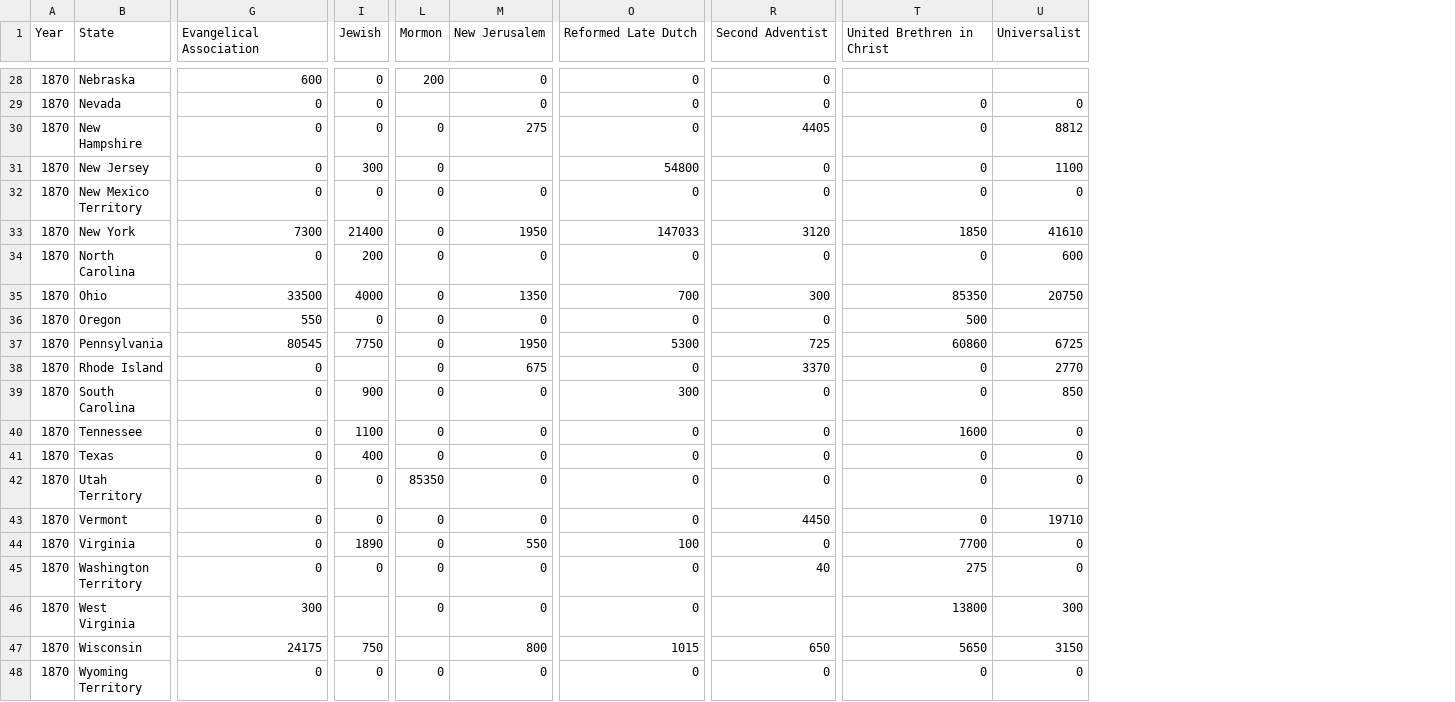
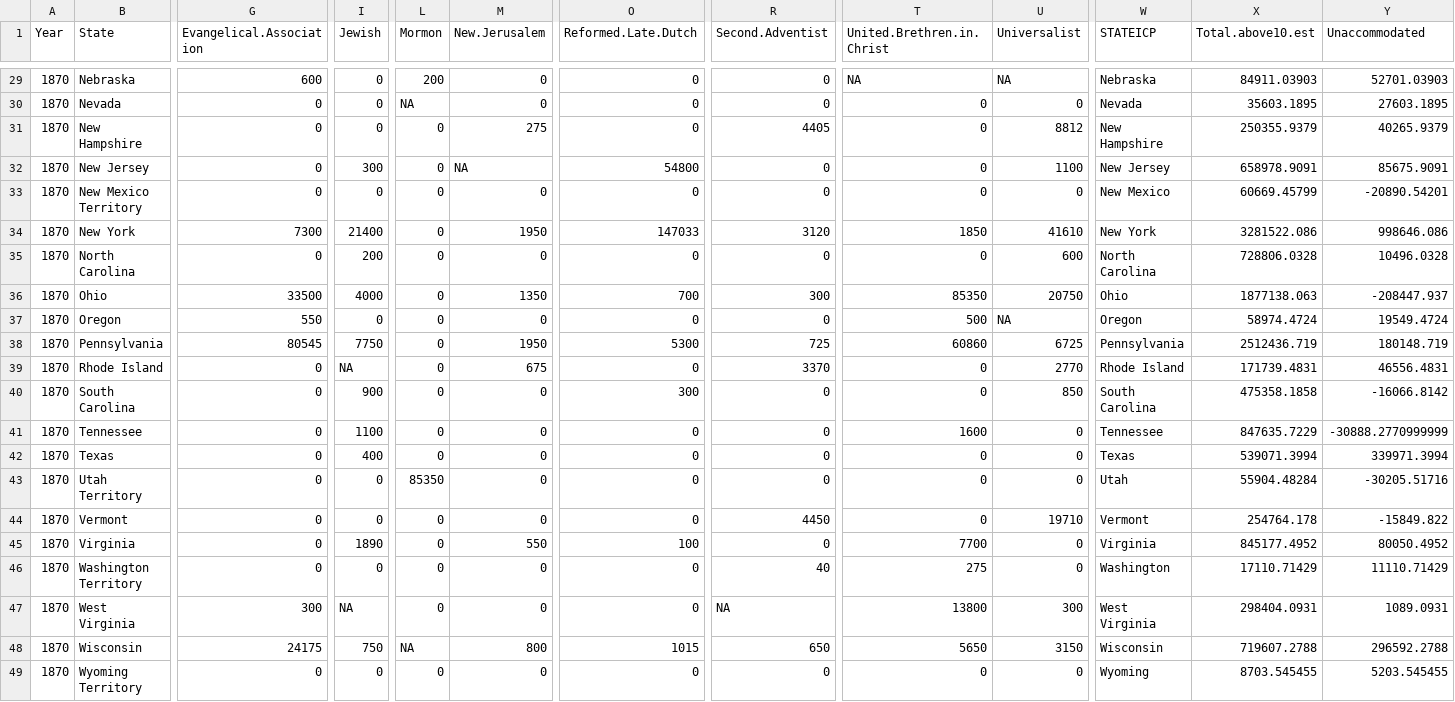
Before and after one commit to rgoluch/Statistical_Atlas, a CSV file: Data/denominations-1874.csv, drawn as a sheet; only a part is shown, gaps mark what is left out; addresses are those after the commit; the diff covers the shown part only; the diff names each change by its address in the sheet, - before the commit and + after, or states it on an @@ line.

Commit message:
Unaccommodated included

```diff
--- a/Data/denominations-1874.csv
+++ b/Data/denominations-1874.csv
+column W (STATEICP), rows 29-49: Nebraska | Nevada | New Hampshire | New Jersey | New Mexico | New York | North Carolina | Ohio | Oregon | Pennsylvania | Rhode Island | South Carolina | Tennessee | Texas | Utah | Vermont | Virginia | Washington | West Virginia | Wisconsin | Wyoming
+column X (Total.above10.est), rows 29-49: 84911.03903 | 35603.1895 | 250355.9379 | 658978.9091 | 60669.45799 | 3281522.086 | 728806.0328 | 1877138.063 | 58974.4724 | 2512436.719 | 171739.4831 | 475358.1858 | 847635.7229 | 539071.3994 | 55904.48284 | 254764.178 | 845177.4952 | 17110.71429 | 298404.0931 | 719607.2788 | 8703.545455
+column Y (Unaccommodated), rows 29-49: 52701.03903 | 27603.1895 | 40265.9379 | 85675.9091 | -20890.54201 | 998646.086 | 10496.0328 | -208447.937 | 19549.4724 | 180148.719 | 46556.4831 | -16066.8142 | -30888.2770999999 | 339971.3994 | -30205.51716 | -15849.822 | 80050.4952 | 11110.71429 | 1089.0931 | 296592.2788 | 5203.545455
-G1: Evangelical Association
+G1: Evangelical.Association
-M1: New Jerusalem
+M1: New.Jerusalem
-O1: Reformed Late Dutch
+O1: Reformed.Late.Dutch
-R1: Second Adventist
+R1: Second.Adventist
-T1: United Brethren in Christ
+T1: United.Brethren.in.Christ
-T29 (United.Brethren.in.Christ): (empty)
+T29 (United.Brethren.in.Christ): NA
-U29 (Universalist): (empty)
+U29 (Universalist): NA
-L30 (Mormon): (empty)
+L30 (Mormon): NA
-M32 (New.Jerusalem): (empty)
+M32 (New.Jerusalem): NA
-U37 (Universalist): (empty)
+U37 (Universalist): NA
-I39 (Jewish): (empty)
+I39 (Jewish): NA
-I47 (Jewish): (empty)
+I47 (Jewish): NA
-R47 (Second.Adventist): (empty)
+R47 (Second.Adventist): NA
-L48 (Mormon): (empty)
+L48 (Mormon): NA
```
Also changed, not shown: 1 added row and 21 edited cells elsewhere in this file.
